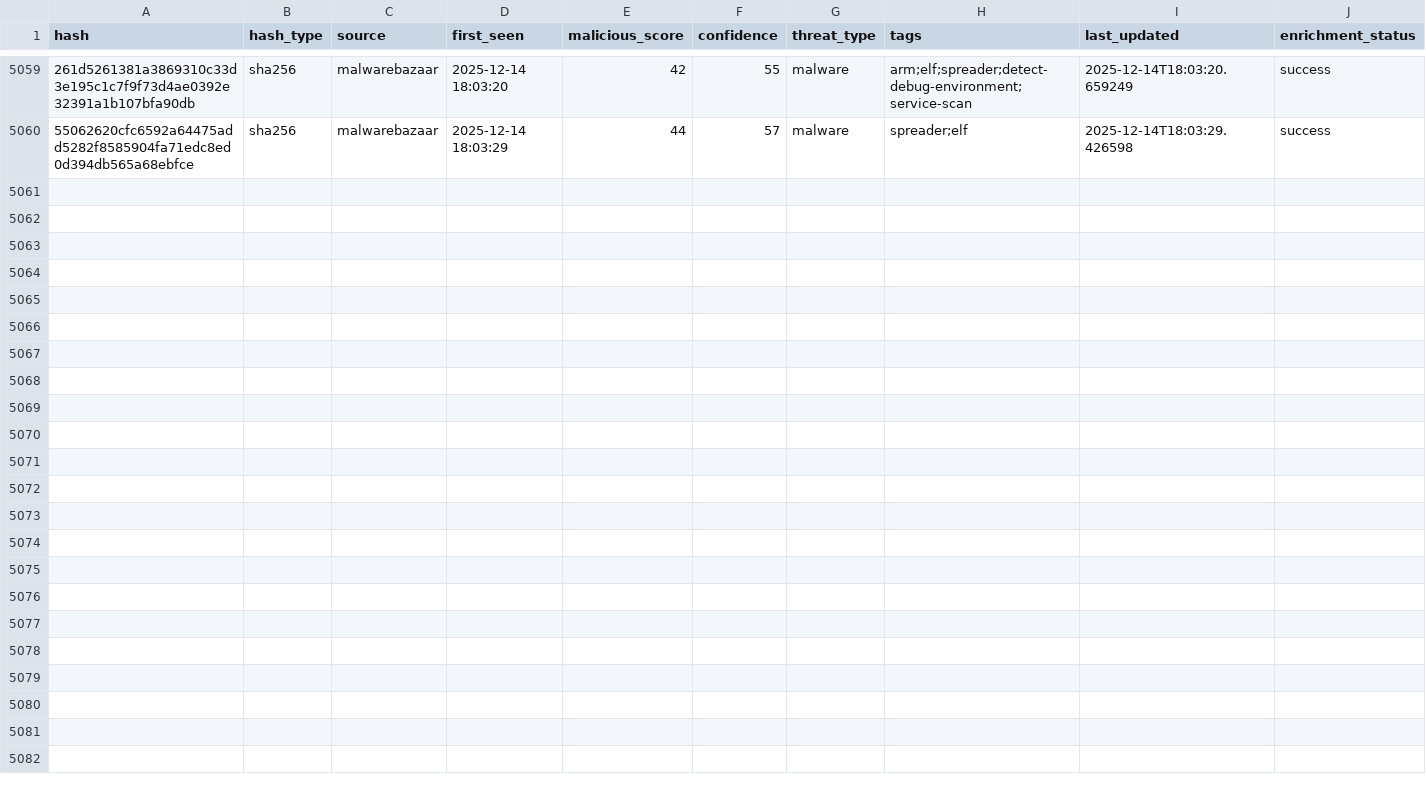
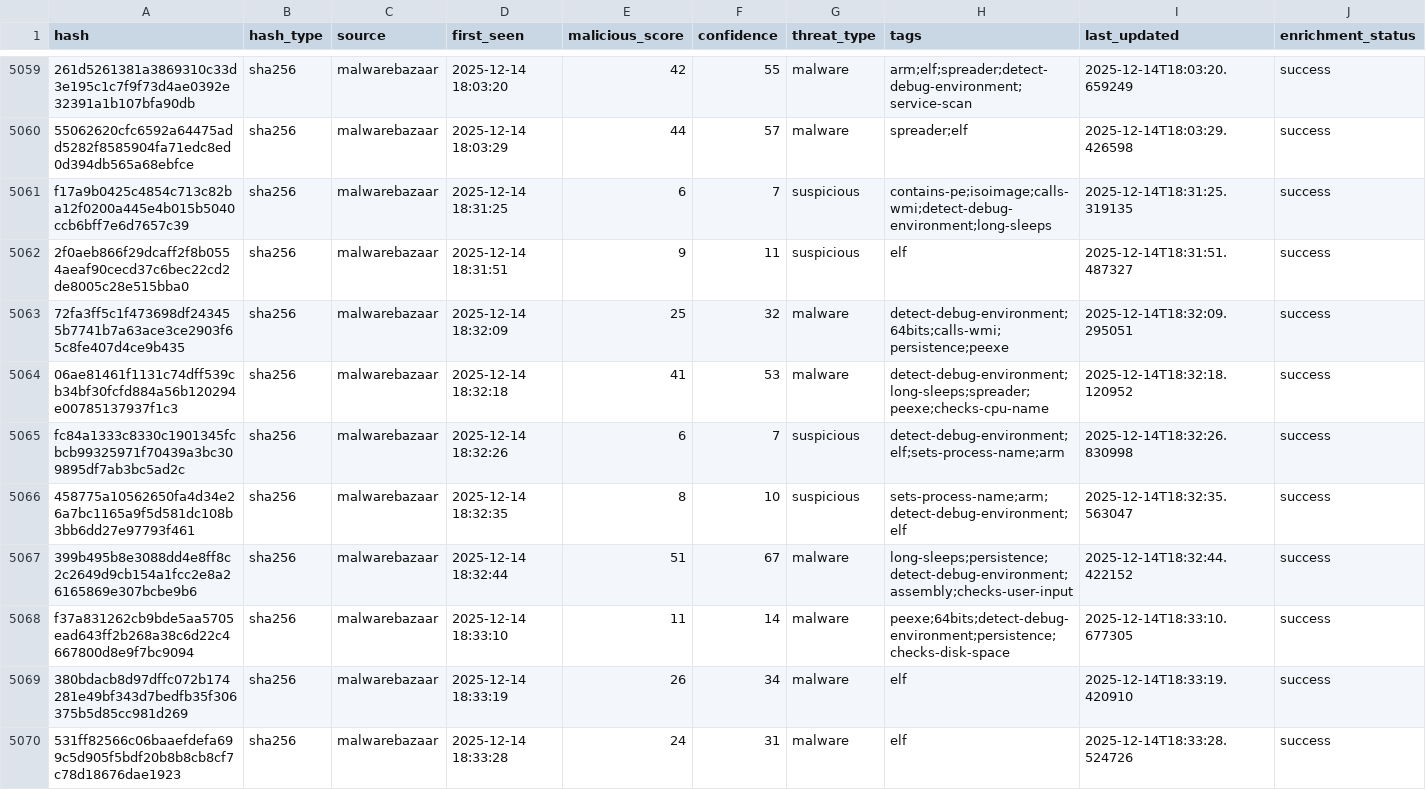
Before and after one commit to mohamadyaghoobii/threat-intelligence-csv, a CSV file: threat_intel_latest.csv, drawn as a sheet; only a part is shown, gaps mark what is left out; the diff names each change by its address in the sheet, - before the commit and + after, or states it on an @@ line.

Commit message:
TI Update 20251214_183421

```diff
--- a/threat_intel_latest.csv
+++ b/threat_intel_latest.csv
+row 5061: f17a9b0425c4854c713c82ba12f0200a445e4b015b5040ccb6bff7e6d7657c39 | sha256 | malwarebazaar | 2025-12-14 18:31:25 | 6 | 7 | suspicious | contains-pe;isoimage;calls-wmi;detect-debug-environment;long-sleeps | 2025-12-14T18:31:25.319135 | success
+row 5062: 2f0aeb866f29dcaff2f8b0554aeaf90cecd37c6bec22cd2de8005c28e515bba0 | sha256 | malwarebazaar | 2025-12-14 18:31:51 | 9 | 11 | suspicious | elf | 2025-12-14T18:31:51.487327 | success
+row 5063: 72fa3ff5c1f473698df243455b7741b7a63ace3ce2903f65c8fe407d4ce9b435 | sha256 | malwarebazaar | 2025-12-14 18:32:09 | 25 | 32 | malware | detect-debug-environment;64bits;calls-wmi;persistence;peexe | 2025-12-14T18:32:09.295051 | success
+row 5064: 06ae81461f1131c74dff539cb34bf30fcfd884a56b120294e00785137937f1c3 | sha256 | malwarebazaar | 2025-12-14 18:32:18 | 41 | 53 | malware | detect-debug-environment;long-sleeps;spreader;peexe;checks-cpu-name | 2025-12-14T18:32:18.120952 | success
+row 5065: fc84a1333c8330c1901345fcbcb99325971f70439a3bc309895df7ab3bc5ad2c | sha256 | malwarebazaar | 2025-12-14 18:32:26 | 6 | 7 | suspicious | detect-debug-environment;elf;sets-process-name;arm | 2025-12-14T18:32:26.830998 | success
+row 5066: 458775a10562650fa4d34e26a7bc1165a9f5d581dc108b3bb6dd27e97793f461 | sha256 | malwarebazaar | 2025-12-14 18:32:35 | 8 | 10 | suspicious | sets-process-name;arm;detect-debug-environment;elf | 2025-12-14T18:32:35.563047 | success
+row 5067: 399b495b8e3088dd4e8ff8c2c2649d9cb154a1fcc2e8a26165869e307bcbe9b6 | sha256 | malwarebazaar | 2025-12-14 18:32:44 | 51 | 67 | malware | long-sleeps;persistence;detect-debug-environment;assembly;checks-user-input | 2025-12-14T18:32:44.422152 | success
+row 5068: f37a831262cb9bde5aa5705ead643ff2b268a38c6d22c4667800d8e9f7bc9094 | sha256 | malwarebazaar | 2025-12-14 18:33:10 | 11 | 14 | malware | peexe;64bits;detect-debug-environment;persistence;checks-disk-space | 2025-12-14T18:33:10.677305 | success
+row 5069: 380bdacb8d97dffc072b174281e49bf343d7bedfb35f306375b5d85cc981d269 | sha256 | malwarebazaar | 2025-12-14 18:33:19 | 26 | 34 | malware | elf | 2025-12-14T18:33:19.420910 | success
+row 5070: 531ff82566c06baaefdefa699c5d905f5bdf20b8b8cb8cf7c78d18676dae1923 | sha256 | malwarebazaar | 2025-12-14 18:33:28 | 24 | 31 | malware | elf | 2025-12-14T18:33:28.524726 | success
```
